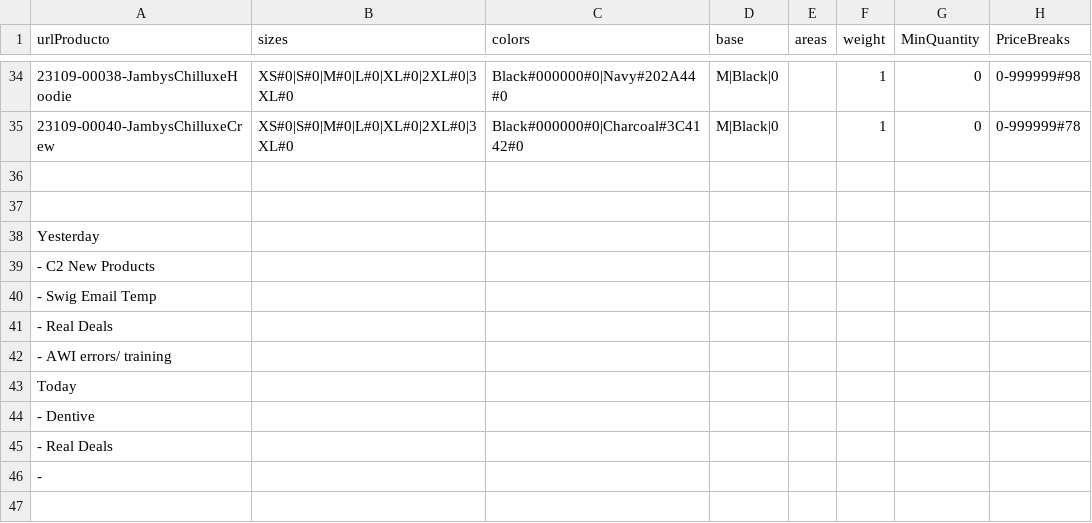
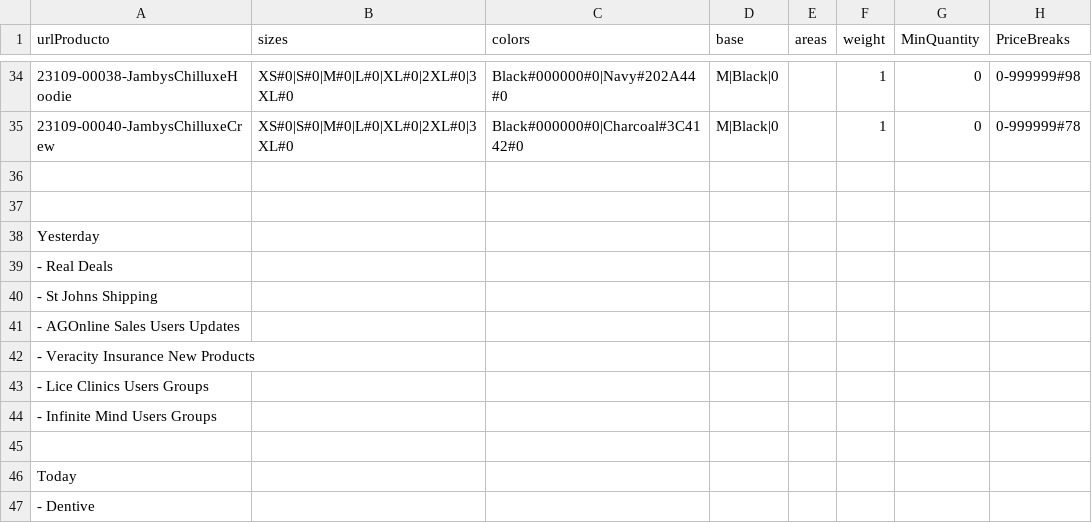
Before and after one commit to rob-dickson/All_Sites_Changes1.1, a CSV file: ApparelAPI/example.csv, drawn as a sheet; only a part is shown, gaps mark what is left out; the shorter side is filled out with more unchanged rows.

```diff
--- a/ApparelAPI/example.csv
+++ b/ApparelAPI/example.csv
@@ -38,6 +38,9 @@
 Yesterday
-    - C2 New Products
-    - Swig Email Temp
     - Real Deals
-    - AWI errors/ training
+    - St Johns Shipping
+    - AGOnline Sales Users Updates
+    - Veracity Insurance New Products
+    - Lice Clinics Users Groups
+    - Infinite Mind Users Groups
+
 Today
```
Also changed, not shown: 4 other files.
